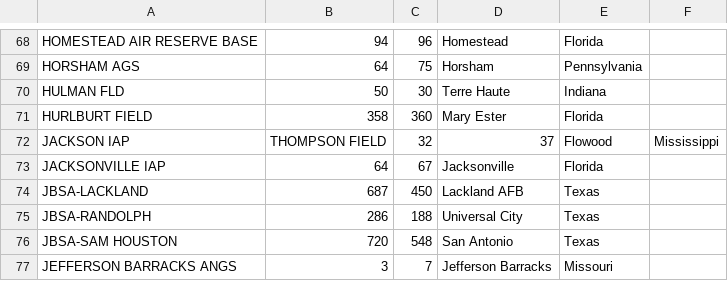
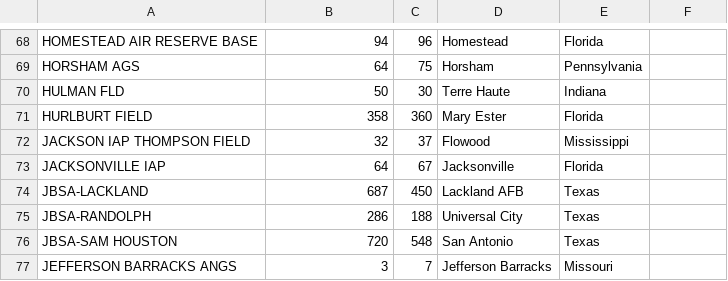
Before and after one commit to adsit28/CS210-Lab26, a CSV file: lab26Data.csv, drawn as a sheet; only a part is shown, gaps mark what is left out.

Commit message:
Update lab26Data.csv

```diff
--- a/lab26Data.csv
+++ b/lab26Data.csv
@@ -71,3 +71,3 @@ HULMAN FLD,50,30, Terre Haute,Indiana
 HURLBURT FIELD,358,360, Mary Ester,Florida
-JACKSON IAP, THOMPSON FIELD,32,37, Flowood,Mississippi
+JACKSON IAP THOMPSON FIELD,32,37, Flowood,Mississippi
 JACKSONVILLE IAP,64,67, Jacksonville,Florida
```
